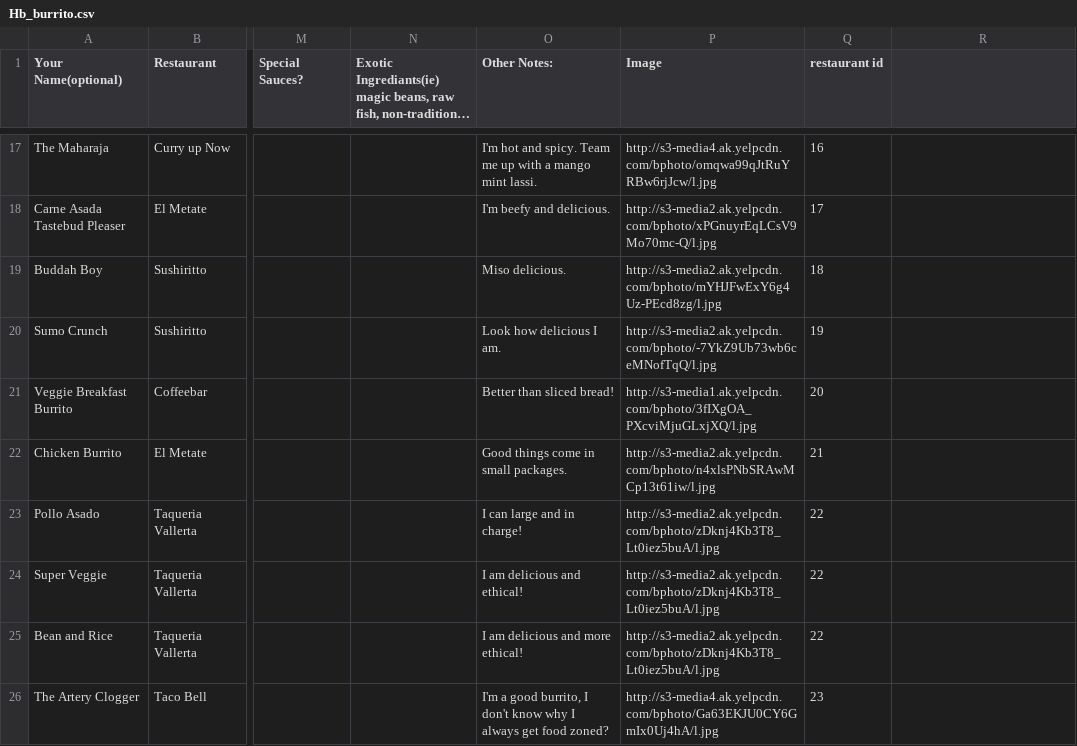
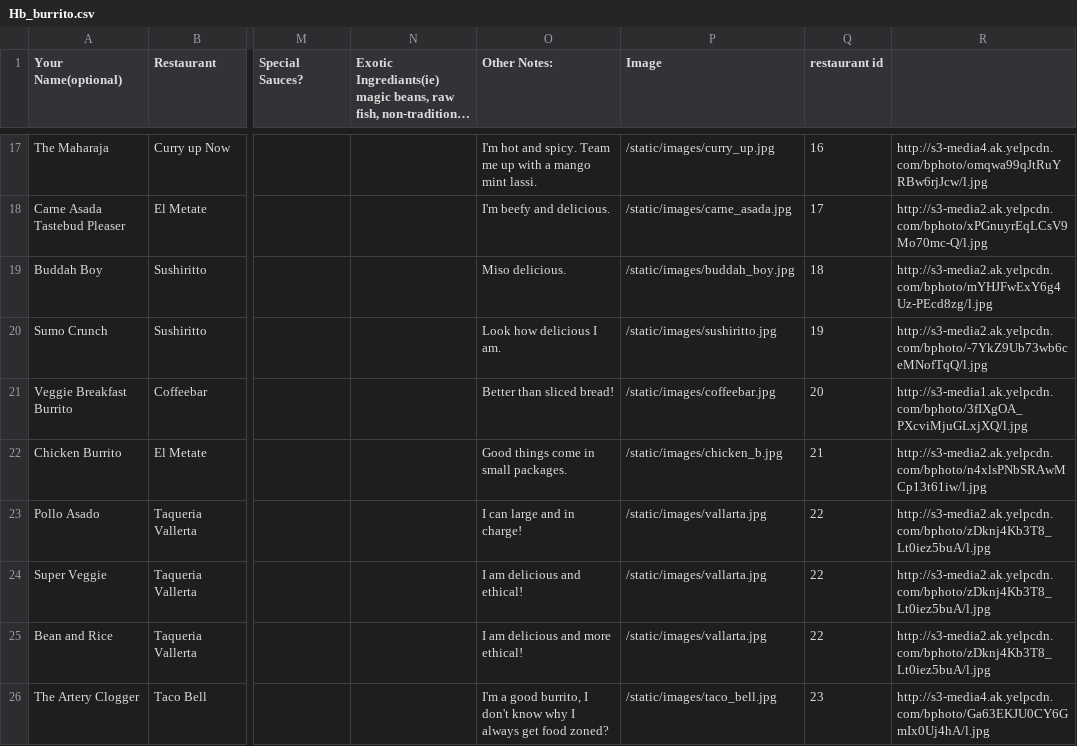
Before and after one commit to aerialdomo/okburrito, a CSV file: Hb_burrito.csv, drawn as a sheet; only a part is shown, gaps mark what is left out; long unchanged cells end in …; the diff covers the shown part only; the diff names each change by its address in the sheet, - before the commit and + after, or states it on an @@ line.

```diff
--- a/Hb_burrito.csv
+++ b/Hb_burrito.csv
-P17 (Image): http://s3-media4.ak.yelpcdn.com/bphoto/omqwa99qJtRuYRBw6rjJcw/l.jpg
+P17 (Image): /static/images/curry_up.jpg
-R17: (empty)
+R17: http://s3-media4.ak.yelpcdn.com/bphoto/omqwa99qJtRuYRBw6rjJcw/l.jpg
-P18 (Image): http://s3-media2.ak.yelpcdn.com/bphoto/xPGnuyrEqLCsV9Mo70mc-Q/l.jpg
+P18 (Image): /static/images/carne_asada.jpg
-R18: (empty)
+R18: http://s3-media2.ak.yelpcdn.com/bphoto/xPGnuyrEqLCsV9Mo70mc-Q/l.jpg
-P19 (Image): http://s3-media2.ak.yelpcdn.com/bphoto/mYHJFwExY6g4Uz-PEcd8zg/l.jpg
+P19 (Image): /static/images/buddah_boy.jpg
-R19: (empty)
+R19: http://s3-media2.ak.yelpcdn.com/bphoto/mYHJFwExY6g4Uz-PEcd8zg/l.jpg
-P20 (Image): http://s3-media2.ak.yelpcdn.com/bphoto/-7YkZ9Ub73wb6ceMNofTqQ/l.jpg
+P20 (Image): /static/images/sushiritto.jpg
-R20: (empty)
+R20: http://s3-media2.ak.yelpcdn.com/bphoto/-7YkZ9Ub73wb6ceMNofTqQ/l.jpg
-P21 (Image): http://s3-media1.ak.yelpcdn.com/bphoto/3fIXgOA_PXcviMjuGLxjXQ/l.jpg
+P21 (Image): /static/images/coffeebar.jpg
-R21: (empty)
+R21: http://s3-media1.ak.yelpcdn.com/bphoto/3fIXgOA_PXcviMjuGLxjXQ/l.jpg
-P22 (Image): http://s3-media2.ak.yelpcdn.com/bphoto/n4xlsPNbSRAwMCp13t61iw/l.jpg
+P22 (Image): /static/images/chicken_b.jpg
-R22: (empty)
+R22: http://s3-media2.ak.yelpcdn.com/bphoto/n4xlsPNbSRAwMCp13t61iw/l.jpg
-P23:P25 (Image): http://s3-media2.ak.yelpcdn.com/bphoto/zDknj4Kb3T8_Lt0iez5buA/l.jpg
+P23:P25 (Image): /static/images/vallarta.jpg
-R23:R25: (empty)
+R23:R25: http://s3-media2.ak.yelpcdn.com/bphoto/zDknj4Kb3T8_Lt0iez5buA/l.jpg
-P26 (Image): http://s3-media4.ak.yelpcdn.com/bphoto/Ga63EKJU0CY6GmIx0Uj4hA/l.jpg
+P26 (Image): /static/images/taco_bell.jpg
-R26: (empty)
+R26: http://s3-media4.ak.yelpcdn.com/bphoto/Ga63EKJU0CY6GmIx0Uj4hA/l.jpg
```
Also changed, not shown: 31 edited cells elsewhere in this file, 1 other file.
